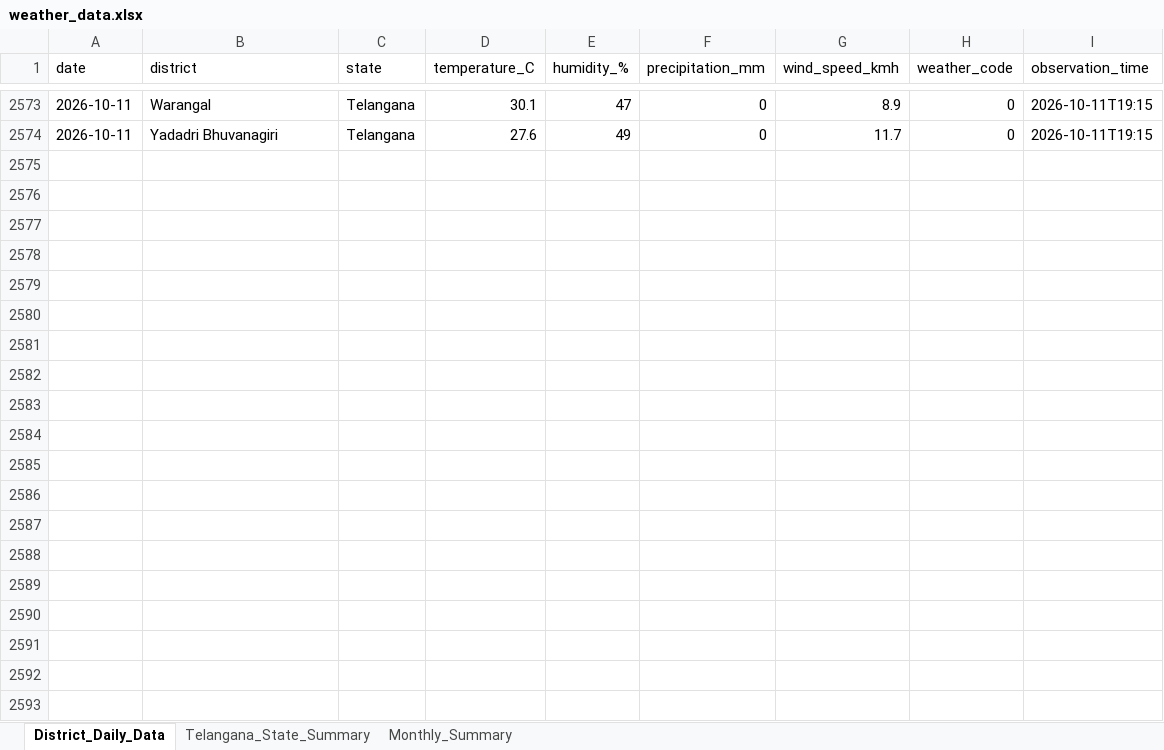
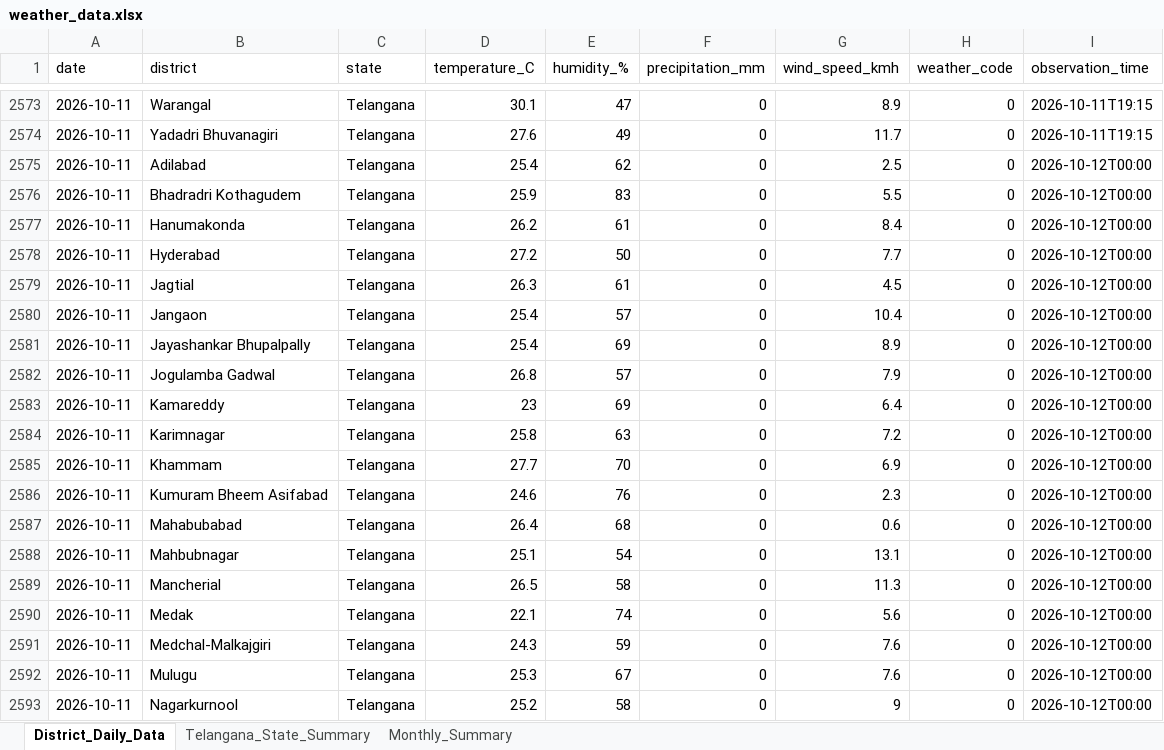
Before and after one commit to molakasohan/weather-analytics, an Excel workbook: data/weather_data.xlsx, sheet District_Daily_Data, drawn as a sheet; only a part is shown, gaps mark what is left out; values as stored, in another font and other column widths than the file's, no borders; the diff covers the shown part only; the diff names each change by its address in the sheet, - before the commit and + after, or states it on an @@ line.

```diff
--- a/data/weather_data.xlsx (sheet District_Daily_Data)
+++ b/data/weather_data.xlsx (sheet District_Daily_Data)
+row 2575: 2026-10-11 | Adilabad | Telangana | 25.4 | 62 | 0 | 2.5 | 0 | 2026-10-12T00:00
+row 2576: 2026-10-11 | Bhadradri Kothagudem | Telangana | 25.9 | 83 | 0 | 5.5 | 0 | 2026-10-12T00:00
+row 2577: 2026-10-11 | Hanumakonda | Telangana | 26.2 | 61 | 0 | 8.4 | 0 | 2026-10-12T00:00
+row 2578: 2026-10-11 | Hyderabad | Telangana | 27.2 | 50 | 0 | 7.7 | 0 | 2026-10-12T00:00
+row 2579: 2026-10-11 | Jagtial | Telangana | 26.3 | 61 | 0 | 4.5 | 0 | 2026-10-12T00:00
+row 2580: 2026-10-11 | Jangaon | Telangana | 25.4 | 57 | 0 | 10.4 | 0 | 2026-10-12T00:00
+row 2581: 2026-10-11 | Jayashankar Bhupalpally | Telangana | 25.4 | 69 | 0 | 8.9 | 0 | 2026-10-12T00:00
+row 2582: 2026-10-11 | Jogulamba Gadwal | Telangana | 26.8 | 57 | 0 | 7.9 | 0 | 2026-10-12T00:00
+row 2583: 2026-10-11 | Kamareddy | Telangana | 23 | 69 | 0 | 6.4 | 0 | 2026-10-12T00:00
+row 2584: 2026-10-11 | Karimnagar | Telangana | 25.8 | 63 | 0 | 7.2 | 0 | 2026-10-12T00:00
+row 2585: 2026-10-11 | Khammam | Telangana | 27.7 | 70 | 0 | 6.9 | 0 | 2026-10-12T00:00
+row 2586: 2026-10-11 | Kumuram Bheem Asifabad | Telangana | 24.6 | 76 | 0 | 2.3 | 0 | 2026-10-12T00:00
+row 2587: 2026-10-11 | Mahabubabad | Telangana | 26.4 | 68 | 0 | 0.6 | 0 | 2026-10-12T00:00
+row 2588: 2026-10-11 | Mahbubnagar | Telangana | 25.1 | 54 | 0 | 13.1 | 0 | 2026-10-12T00:00
+row 2589: 2026-10-11 | Mancherial | Telangana | 26.5 | 58 | 0 | 11.3 | 0 | 2026-10-12T00:00
+row 2590: 2026-10-11 | Medak | Telangana | 22.1 | 74 | 0 | 5.6 | 0 | 2026-10-12T00:00
+row 2591: 2026-10-11 | Medchal-Malkajgiri | Telangana | 24.3 | 59 | 0 | 7.6 | 0 | 2026-10-12T00:00
+row 2592: 2026-10-11 | Mulugu | Telangana | 25.3 | 67 | 0 | 7.6 | 0 | 2026-10-12T00:00
+row 2593: 2026-10-11 | Nagarkurnool | Telangana | 25.2 | 58 | 0 | 9 | 0 | 2026-10-12T00:00
```
Also changed, not shown: 14 added rows elsewhere in this sheet, sheet Monthly_Summary, sheet Telangana_State_Summary, 4 other files.
